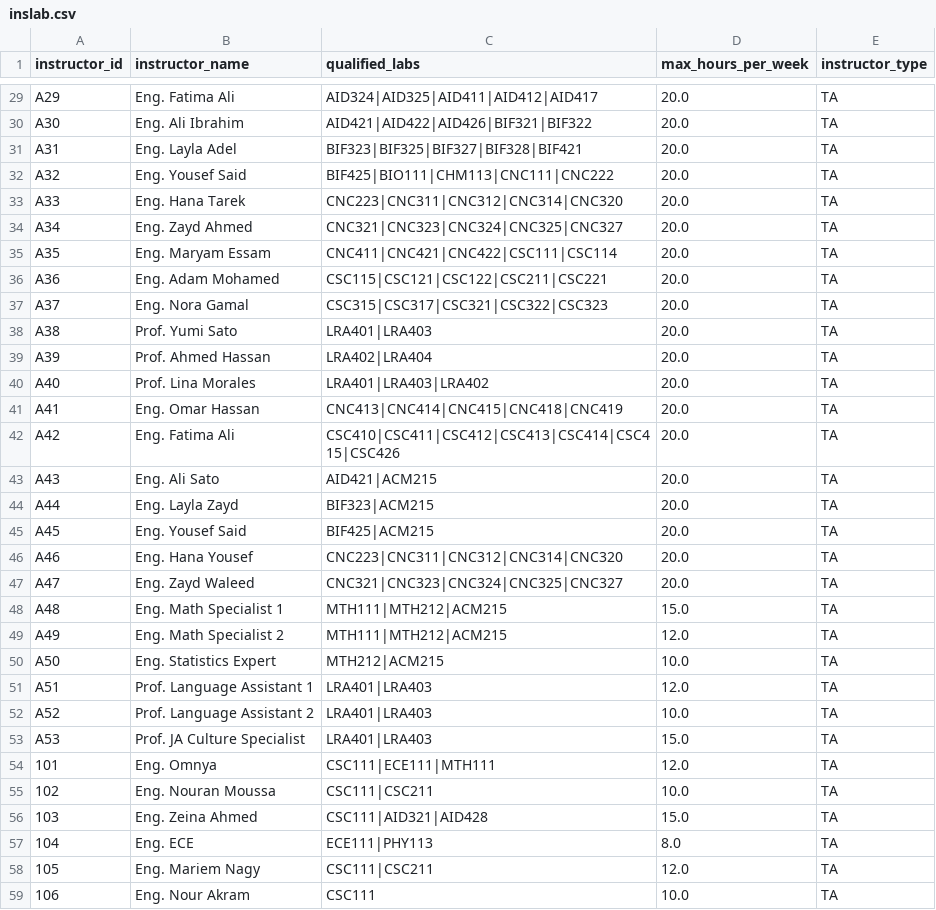
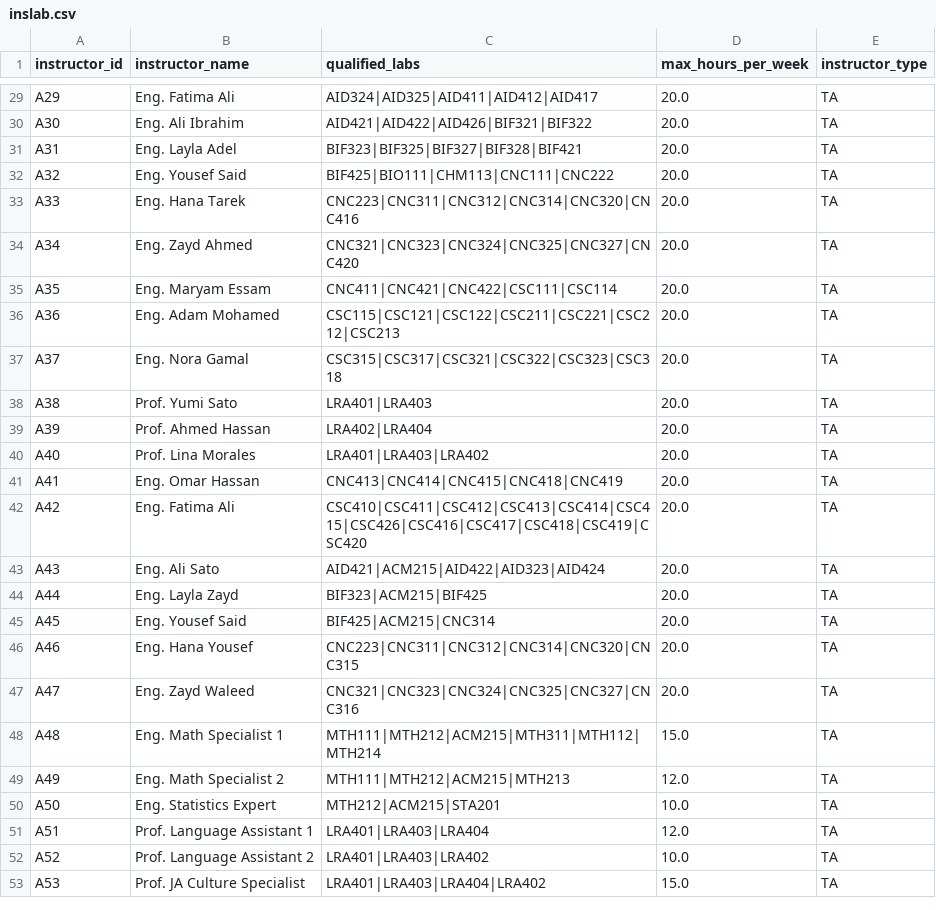
Before and after one commit to Ahmed-Hekal-01/Time-Table-Generator, a CSV file: backend/CSV/inslab.csv, drawn as a sheet; only a part is shown, gaps mark what is left out; the diff covers the shown part only.

```diff
--- a/backend/CSV/inslab.csv
+++ b/backend/CSV/inslab.csv
@@ -32,7 +32,7 @@ A31,Eng. Layla Adel,BIF323|BIF325|BIF327|BIF328|BIF421,20.0,TA
 A32,Eng. Yousef Said,BIF425|BIO111|CHM113|CNC111|CNC222,20.0,TA
-A33,Eng. Hana Tarek,CNC223|CNC311|CNC312|CNC314|CNC320,20.0,TA
-A34,Eng. Zayd Ahmed,CNC321|CNC323|CNC324|CNC325|CNC327,20.0,TA
+A33,Eng. Hana Tarek,CNC223|CNC311|CNC312|CNC314|CNC320|CNC416,20.0,TA
+A34,Eng. Zayd Ahmed,CNC321|CNC323|CNC324|CNC325|CNC327|CNC420,20.0,TA
 A35,Eng. Maryam Essam,CNC411|CNC421|CNC422|CSC111|CSC114,20.0,TA
-A36,Eng. Adam Mohamed,CSC115|CSC121|CSC122|CSC211|CSC221,20.0,TA
-A37,Eng. Nora Gamal,CSC315|CSC317|CSC321|CSC322|CSC323,20.0,TA
+A36,Eng. Adam Mohamed,CSC115|CSC121|CSC122|CSC211|CSC221|CSC212|CSC213,20.0,TA
+A37,Eng. Nora Gamal,CSC315|CSC317|CSC321|CSC322|CSC323|CSC318,20.0,TA
 A38,Prof. Yumi Sato,LRA401|LRA403,20.0,TA
@@ -41,19 +41,13 @@ A40,Prof. Lina Morales,LRA401|LRA403|LRA402,20.0,TA
 A41,Eng. Omar Hassan,CNC413|CNC414|CNC415|CNC418|CNC419,20.0,TA
-A42,Eng. Fatima Ali,CSC410|CSC411|CSC412|CSC413|CSC414|CSC415|CSC426,20.0,TA
-A43,Eng. Ali Sato,AID421|ACM215,20.0,TA
-A44,Eng. Layla Zayd,BIF323|ACM215,20.0,TA
-A45,Eng. Yousef Said,BIF425|ACM215,20.0,TA
-A46,Eng. Hana Yousef,CNC223|CNC311|CNC312|CNC314|CNC320,20.0,TA
-A47,Eng. Zayd Waleed,CNC321|CNC323|CNC324|CNC325|CNC327,20.0,TA
-A48,Eng. Math Specialist 1,MTH111|MTH212|ACM215,15.0,TA
-A49,Eng. Math Specialist 2,MTH111|MTH212|ACM215,12.0,TA
-A50,Eng. Statistics Expert,MTH212|ACM215,10.0,TA
-A51,Prof. Language Assistant 1,LRA401|LRA403,12.0,TA
-A52,Prof. Language Assistant 2,LRA401|LRA403,10.0,TA
-A53,Prof. JA Culture Specialist,LRA401|LRA403,15.0,TA
-101,Eng. Omnya,CSC111|ECE111|MTH111,12.0,TA
-102,Eng. Nouran Moussa,CSC111|CSC211,10.0,TA
-103,Eng. Zeina Ahmed,CSC111|AID321|AID428,15.0,TA
-104,Eng. ECE,ECE111|PHY113,8.0,TA
-105,Eng. Mariem Nagy,CSC111|CSC211,12.0,TA
-106,Eng. Nour Akram,CSC111,10.0,TA
+A42,Eng. Fatima Ali,CSC410|CSC411|CSC412|CSC413|CSC414|CSC415|CSC426|CSC416|CSC417|CSC418|CSC419|CSC420,20.0,TA
+A43,Eng. Ali Sato,AID421|ACM215|AID422|AID323|AID424,20.0,TA
+A44,Eng. Layla Zayd,BIF323|ACM215|BIF425,20.0,TA
+A45,Eng. Yousef Said,BIF425|ACM215|CNC314,20.0,TA
+A46,Eng. Hana Yousef,CNC223|CNC311|CNC312|CNC314|CNC320|CNC315,20.0,TA
+A47,Eng. Zayd Waleed,CNC321|CNC323|CNC324|CNC325|CNC327|CNC316,20.0,TA
+A48,Eng. Math Specialist 1,MTH111|MTH212|ACM215|MTH311|MTH112|MTH214,15.0,TA
+A49,Eng. Math Specialist 2,MTH111|MTH212|ACM215|MTH213,12.0,TA
+A50,Eng. Statistics Expert,MTH212|ACM215|STA201,10.0,TA
+A51,Prof. Language Assistant 1,LRA401|LRA403|LRA404,12.0,TA
+A52,Prof. Language Assistant 2,LRA401|LRA403|LRA402,10.0,TA
+A53,Prof. JA Culture Specialist,LRA401|LRA403|LRA404|LRA402,15.0,TA
```
Also changed, not shown: 10 added rows, 2 removed rows and 3 edited cells elsewhere in this file, backend/CSV/allCourses.csv, backend/CSV/professors.csv, 10 other files.
